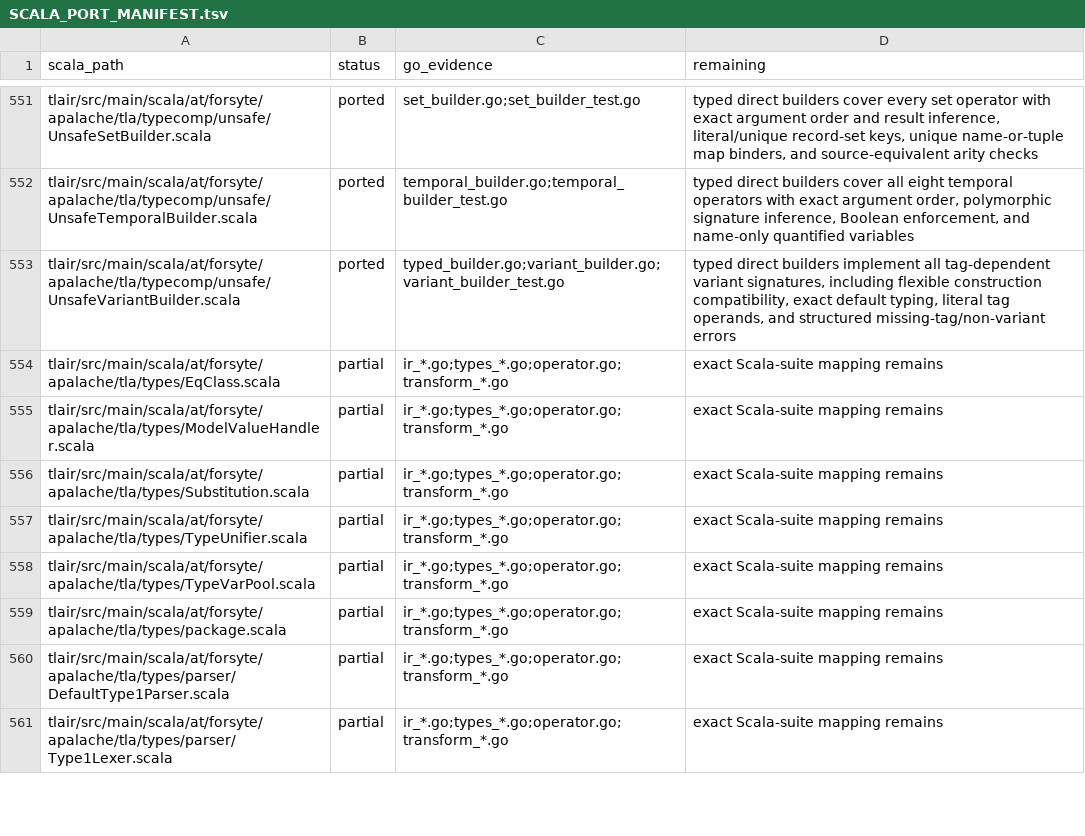
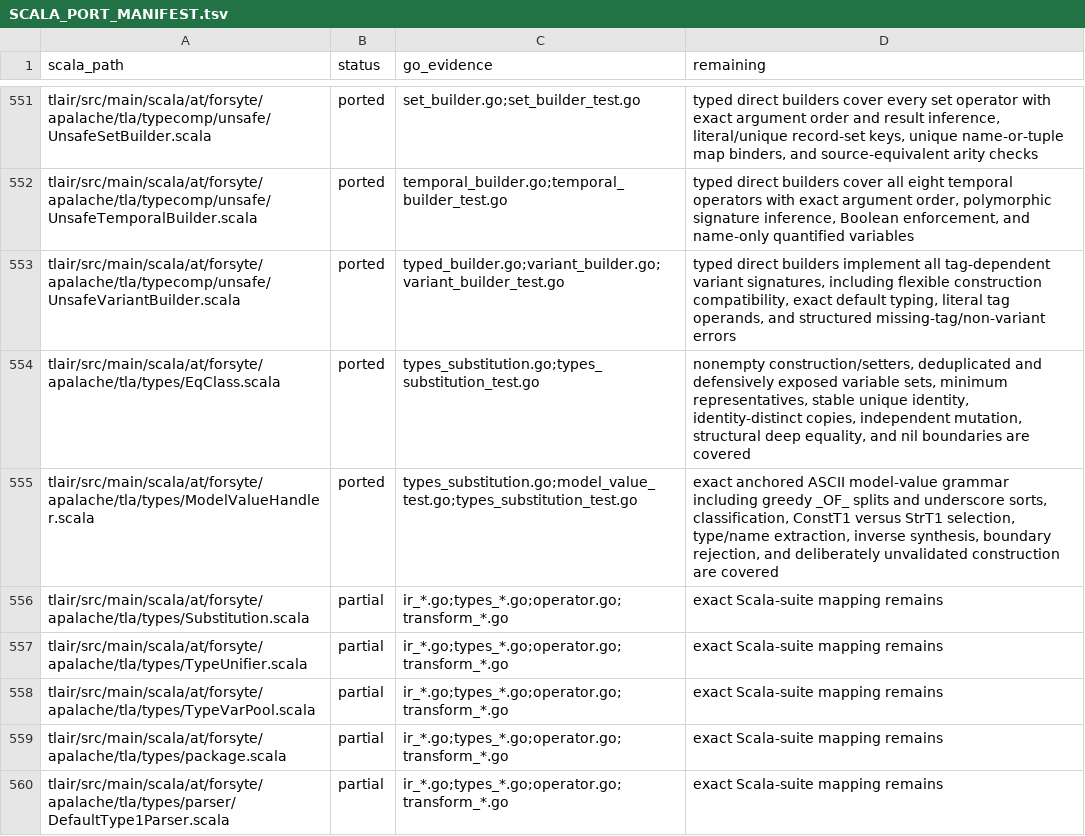
Before and after one commit to glycerine/apalache-go, a TSV file: pkg/SCALA_PORT_MANIFEST.tsv, drawn as a sheet; only a part is shown, gaps mark what is left out; the shorter side is filled out with more unchanged rows.

Commit message:
complete model value and equivalence contracts

```diff
--- a/pkg/SCALA_PORT_MANIFEST.tsv
+++ b/pkg/SCALA_PORT_MANIFEST.tsv
@@ -553,4 +553,4 @@ tlair/src/main/scala/at/forsyte/apalache/tla/typecomp/unsafe/UnsafeTemporalBuild
 tlair/src/main/scala/at/forsyte/apalache/tla/typecomp/unsafe/UnsafeVariantBuilder.scala	ported	typed_builder.go;variant_builder.go;variant_builder_test.go	typed direct builders implement all tag-dependent variant signatures, including flexible construction compatibility, exact default typing, literal tag operands, and structured missing-tag/non-variant errors
-tlair/src/main/scala/at/forsyte/apalache/tla/types/EqClass.scala	partial	ir_*.go;types_*.go;operator.go;transform_*.go	exact Scala-suite mapping remains
-tlair/src/main/scala/at/forsyte/apalache/tla/types/ModelValueHandler.scala	partial	ir_*.go;types_*.go;operator.go;transform_*.go	exact Scala-suite mapping remains
+tlair/src/main/scala/at/forsyte/apalache/tla/types/EqClass.scala	ported	types_substitution.go;types_substitution_test.go	nonempty construction/setters, deduplicated and defensively exposed variable sets, minimum representatives, stable unique identity, identity-distinct copies, independent mutation, structural deep equality, and nil boundaries are covered
+tlair/src/main/scala/at/forsyte/apalache/tla/types/ModelValueHandler.scala	ported	types_substitution.go;model_value_test.go;types_substitution_test.go	exact anchored ASCII model-value grammar including greedy _OF_ splits and underscore sorts, classification, ConstT1 versus StrT1 selection, type/name extraction, inverse synthesis, boundary rejection, and deliberately unvalidated construction are covered
 tlair/src/main/scala/at/forsyte/apalache/tla/types/Substitution.scala	partial	ir_*.go;types_*.go;operator.go;transform_*.go	exact Scala-suite mapping remains
```
Also changed, not shown: 2 other files.
